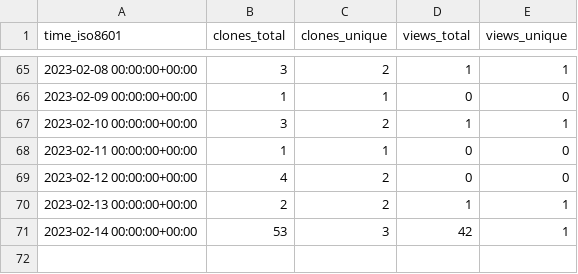
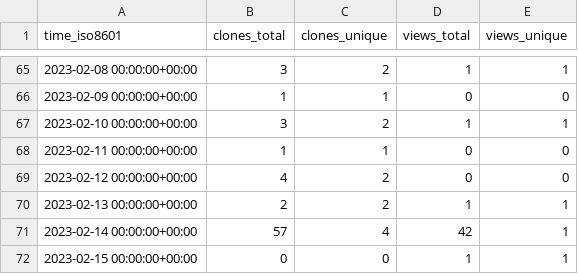
Before and after one commit to djtomlinson/PhysiBoSS, a CSV file: PhysiBoSS/PhysiBoSS/ghrs-data/views_clones_aggregate.csv, drawn as a sheet; only a part is shown, gaps mark what is left out.

```diff
--- a/PhysiBoSS/PhysiBoSS/ghrs-data/views_clones_aggregate.csv
+++ b/PhysiBoSS/PhysiBoSS/ghrs-data/views_clones_aggregate.csv
@@ -70,2 +70,3 @@ time_iso8601,clones_total,clones_unique,views_total,views_unique
 2023-02-13 00:00:00+00:00,2,2,1,1
-2023-02-14 00:00:00+00:00,53,3,42,1
+2023-02-14 00:00:00+00:00,57,4,42,1
+2023-02-15 00:00:00+00:00,0,0,1,1
```
Also changed, not shown: 1 other file.
